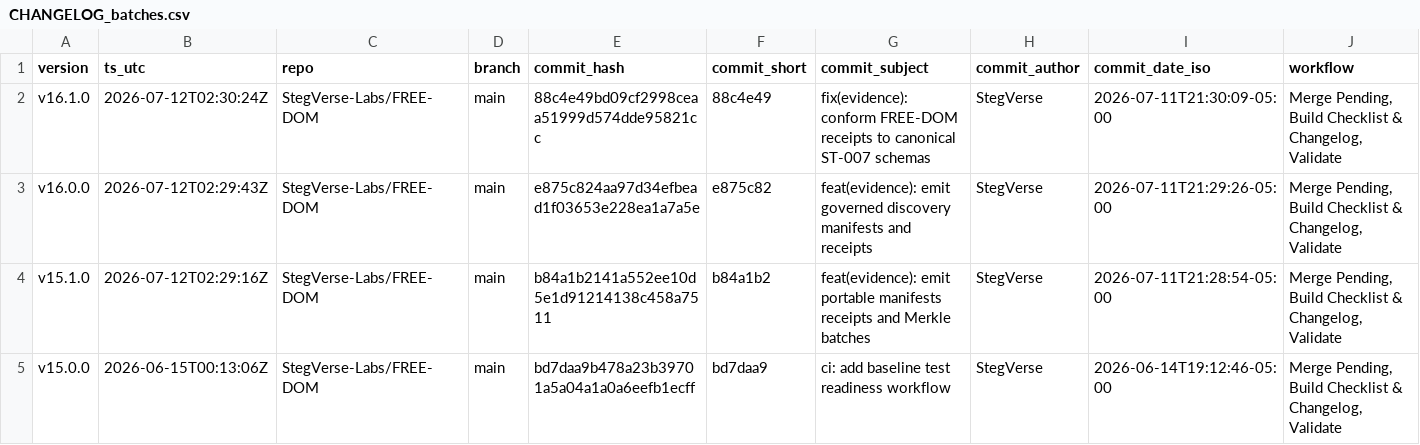
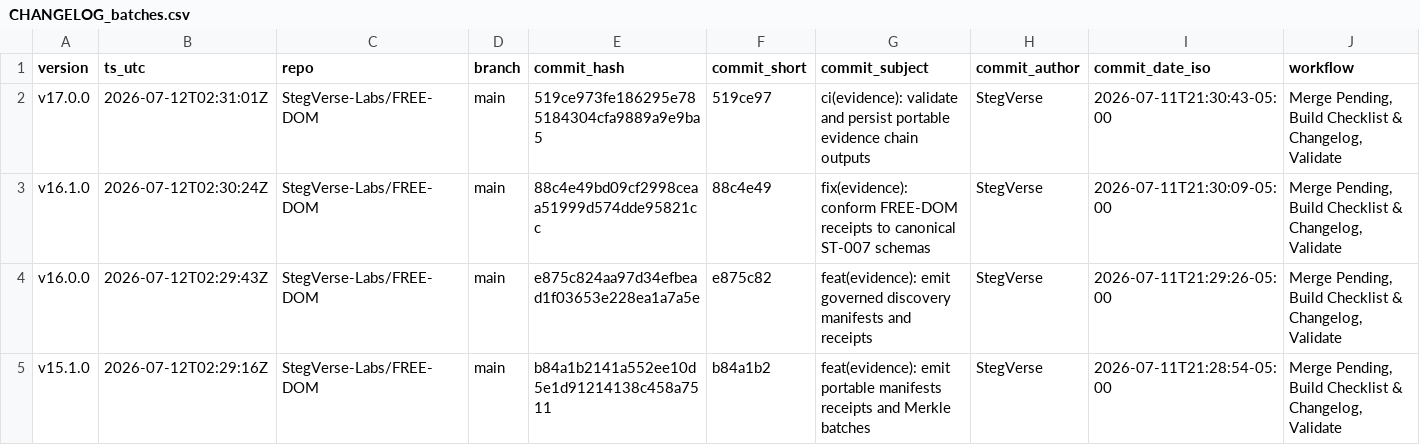
Before and after one commit to StegVerse-Labs/FREE-DOM, a CSV file: data/summary/CHANGELOG_batches.csv, drawn as a sheet; only a part is shown; the shorter side is filled out with more unchanged rows; rows hold the shown columns only; the diff names each change by its address in the sheet, - before the commit and + after, or states it on an @@ line.

Commit message:
chore(auto-update): merge + rebuild checklist & changelog + badges + validate

```diff
--- a/data/summary/CHANGELOG_batches.csv
+++ b/data/summary/CHANGELOG_batches.csv
+row 2: v17.0.0 | 2026-07-12T02:31:01Z | StegVerse-Labs/FREE-DOM | main | 519ce973fe186295e785184304cfa9889a9e9ba5 | 519ce97 | ci(evidence): validate and persist portable evidence chain outputs | StegVerse | 2026-07-11T21:30:43-05:00 | Merge Pending, Build Checklist & Changelog, Validate
```
Also changed, not shown: 6 other files.
